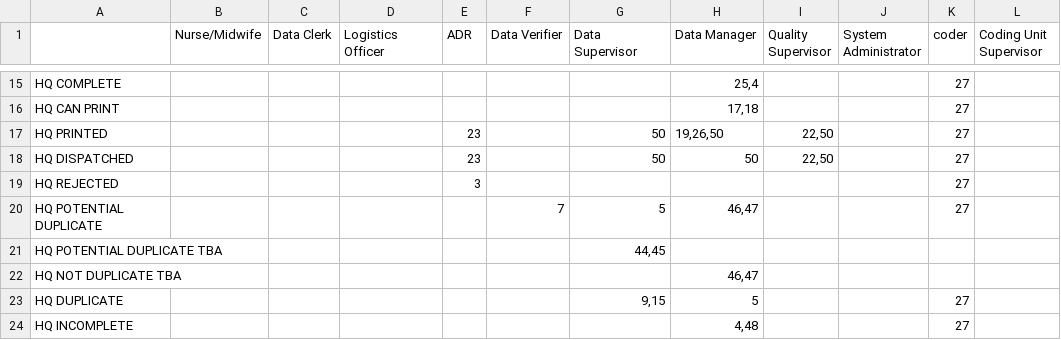
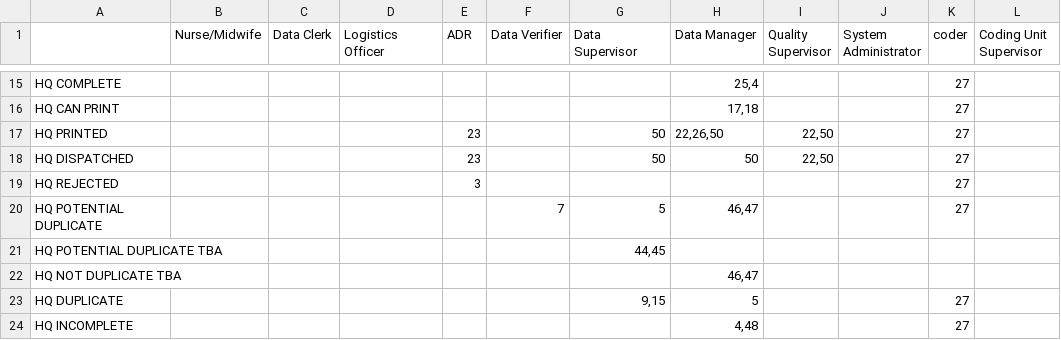
Before and after one commit to HISMalawi/edrs_hq, a CSV file: app/assets/data/action_matrix.csv, drawn as a sheet; only a part is shown, gaps mark what is left out.

```diff
--- a/app/assets/data/action_matrix.csv
+++ b/app/assets/data/action_matrix.csv
@@ -16,3 +16,3 @@ HQ COMPLETE,,,,,,,"25,4",,,27,
 HQ CAN PRINT,,,,,,,"17,18",,,27,
-HQ PRINTED,,,,23,,50,"19,26,50","22,50",,27,
+HQ PRINTED,,,,23,,50,"22,26,50","22,50",,27,
 HQ DISPATCHED,,,,23,,50,50,"22,50",,27,
```
Also changed, not shown: 12 other files.
